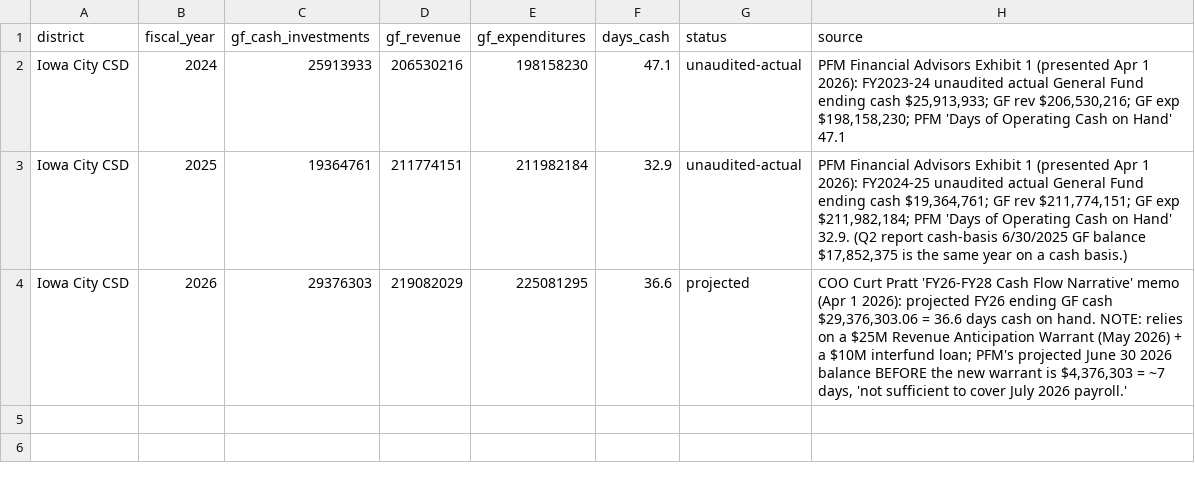
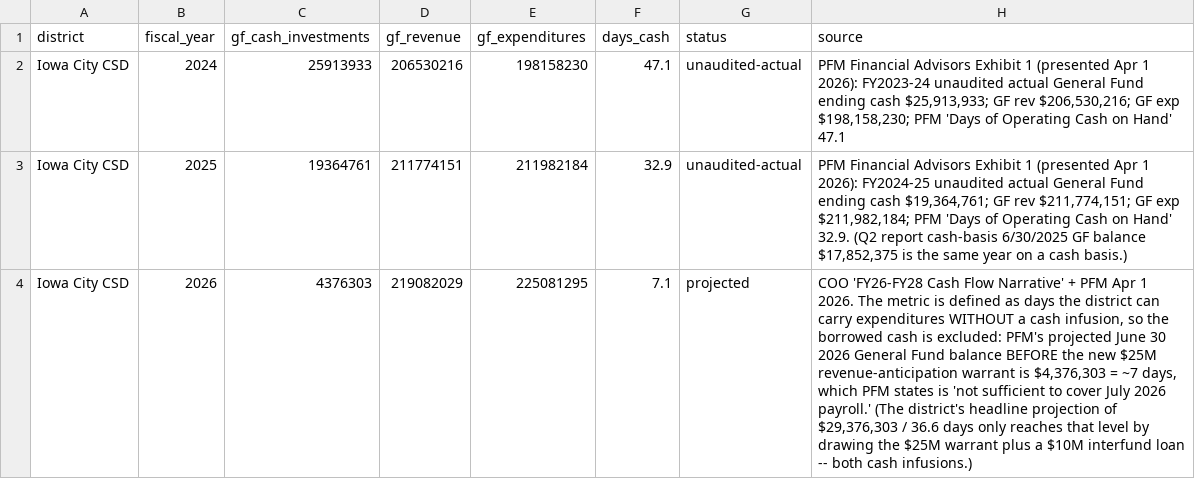
Before and after one commit to michael480th/ICCSDAdvocacy, a CSV file: data/iccsd-cash-supplemental.csv, drawn as a sheet.

```diff
--- a/data/iccsd-cash-supplemental.csv
+++ b/data/iccsd-cash-supplemental.csv
@@ -3,2 +3,2 @@ Iowa City CSD,2024,25913933,206530216,198158230,47.1,unaudited-actual,"PFM Finan
 Iowa City CSD,2025,19364761,211774151,211982184,32.9,unaudited-actual,"PFM Financial Advisors Exhibit 1 (presented Apr 1 2026): FY2024-25 unaudited actual General Fund ending cash $19,364,761; GF rev $211,774,151; GF exp $211,982,184; PFM 'Days of Operating Cash on Hand' 32.9. (Q2 report cash-basis 6/30/2025 GF balance $17,852,375 is the same year on a cash basis.)"
-Iowa City CSD,2026,29376303,219082029,225081295,36.6,projected,"COO Curt Pratt 'FY26-FY28 Cash Flow Narrative' memo (Apr 1 2026): projected FY26 ending GF cash $29,376,303.06 = 36.6 days cash on hand. NOTE: relies on a $25M Revenue Anticipation Warrant (May 2026) + a $10M interfund loan; PFM's projected June 30 2026 balance BEFORE the new warrant is $4,376,303 = ~7 days, 'not sufficient to cover July 2026 payroll.'"
+Iowa City CSD,2026,4376303,219082029,225081295,7.1,projected,"COO 'FY26-FY28 Cash Flow Narrative' + PFM Apr 1 2026. The metric is defined as days the district can carry expenditures WITHOUT a cash infusion, so the borrowed cash is excluded: PFM's projected June 30 2026 General Fund balance BEFORE the new $25M revenue-anticipation warrant is $4,376,303 = ~7 days, which PFM states is 'not sufficient to cover July 2026 payroll.' (The district's headline projection of $29,376,303 / 36.6 days only reaches that level by drawing the $25M warrant plus a $10M interfund loan -- both cash infusions.)"
```
Also changed, not shown: 4 other files.
